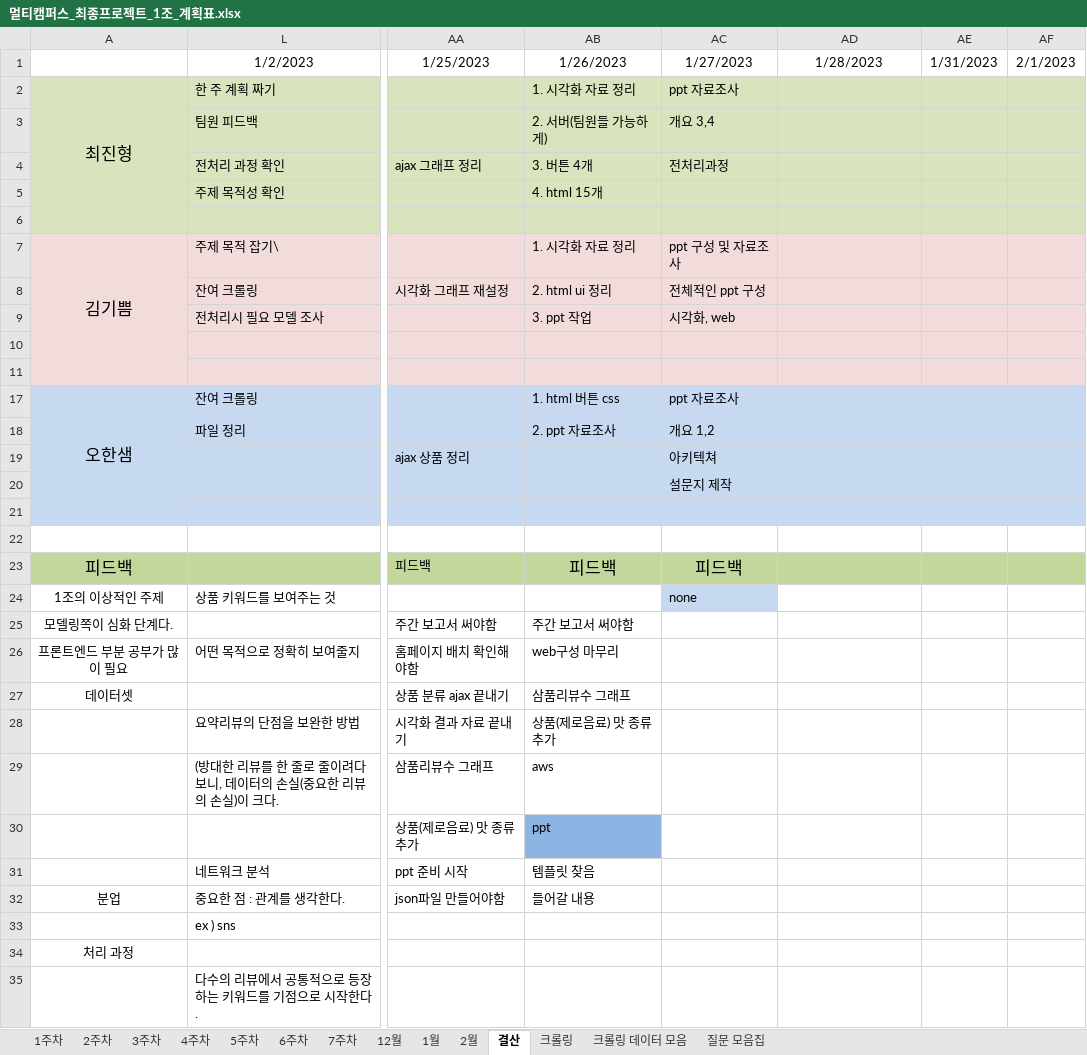
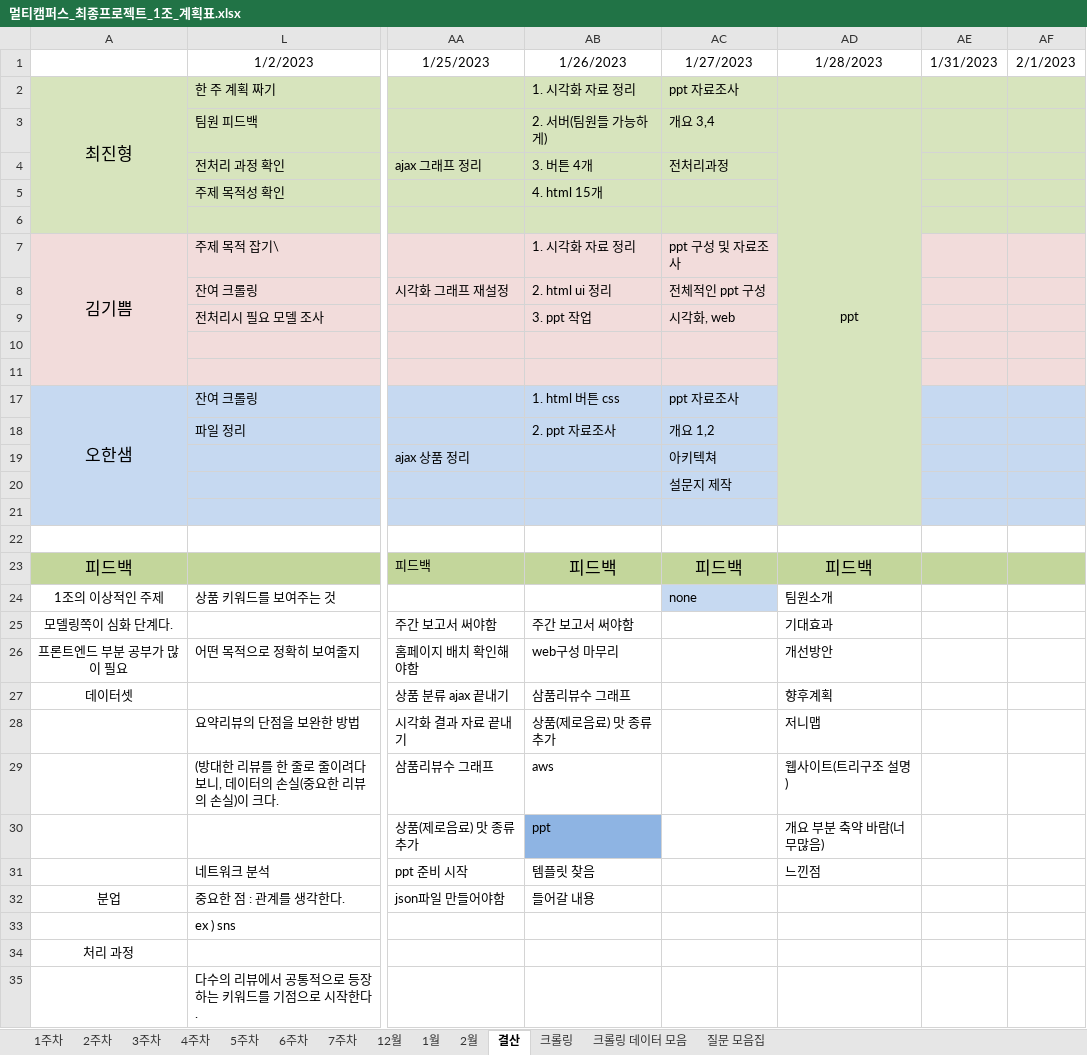
Before and after one commit to JUICE-JinHyeong/multicampus_final_First, an Excel workbook: final_project/프로젝트 필요 양식/멀티캠퍼스_최종프로젝트_1조_계획표.xlsx, sheet 결산, drawn as a sheet; only a part is shown, gaps mark what is left out; values as stored, in another font and other column widths than the file's, no borders; the diff names each change by its address in the sheet, - before the commit and + after, or states it on an @@ line.

Commit message:
2023-01-28 6주 4일차 결산

```diff
--- a/final_project/프로젝트 필요 양식/멀티캠퍼스_최종프로젝트_1조_계획표.xlsx (sheet 결산)
+++ b/final_project/프로젝트 필요 양식/멀티캠퍼스_최종프로젝트_1조_계획표.xlsx (sheet 결산)
-AD3: (empty)
+AD3: ppt
+AD3:AD21 merged
-AD7:AD11 fill: #F2DCDB
+AD7:AD11 fill: #D7E4BD
-AD17:AD21 fill: #C6D9F1
+AD17:AD21 fill: #D7E4BD
-AD23: (empty)
+AD23: 피드백
-AD24: (empty)
+AD24: 팀원소개
-AD25: (empty)
+AD25: 기대효과
-AD26: (empty)
+AD26: 개선방안
-AD27: (empty)
+AD27: 향후계획
-AD28: (empty)
+AD28: 저니맵
-AD29: (empty)
+AD29: 웹사이트(트리구조 설명)
-AD30: (empty)
+AD30: 개요 부분 축약 바람(너무많음)
-AD31: (empty)
+AD31: 느낀점
```
Also changed, not shown: sheet 2월, sheet 1월, sheet 7주차.
